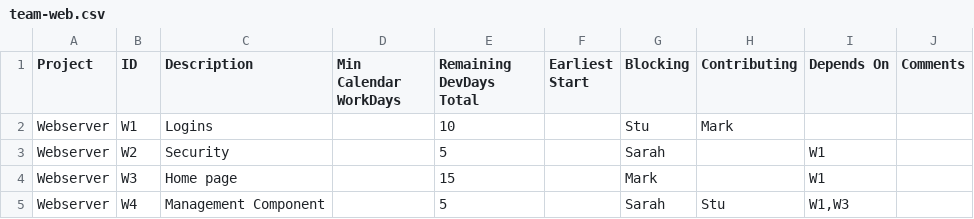
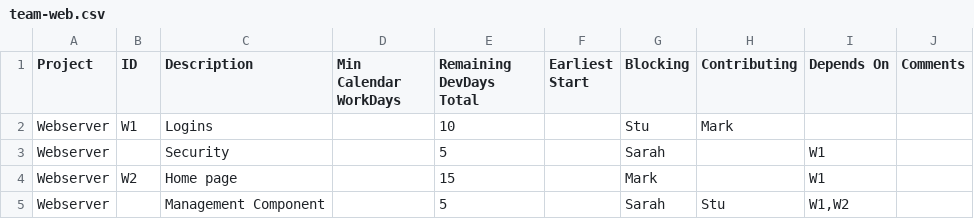
Before and after one commit to j842/jpf, a CSV file: input/team-web.csv, drawn as a sheet.

```diff
--- a/input/team-web.csv
+++ b/input/team-web.csv
@@ -2,4 +2,4 @@ Project,ID,Description,Min Calendar WorkDays,Remaining DevDays Total,Earliest St
 Webserver,W1,Logins,,10,,Stu,Mark,,
-Webserver,W2,Security,,5,,Sarah,,W1,
-Webserver,W3,Home page,,15,,Mark,,W1,
-Webserver,W4,Management Component,,5,,Sarah,Stu,"W1,W3",
+Webserver,,Security,,5,,Sarah,,W1,
+Webserver,W2,Home page,,15,,Mark,,W1,
+Webserver,,Management Component,,5,,Sarah,Stu,"W1,W2",
```
Also changed, not shown: input/projects.csv, input/team-apps.csv, 4 other files.
